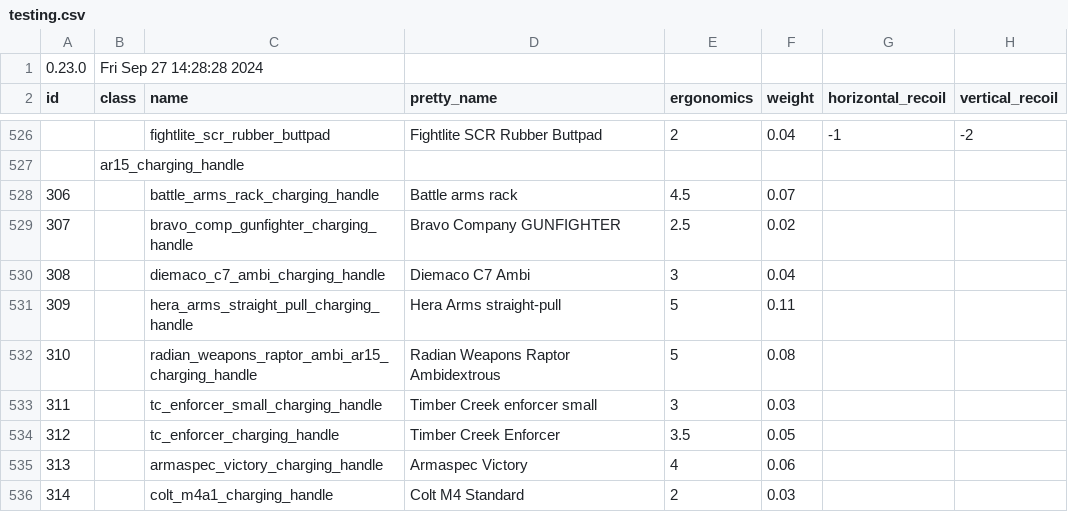
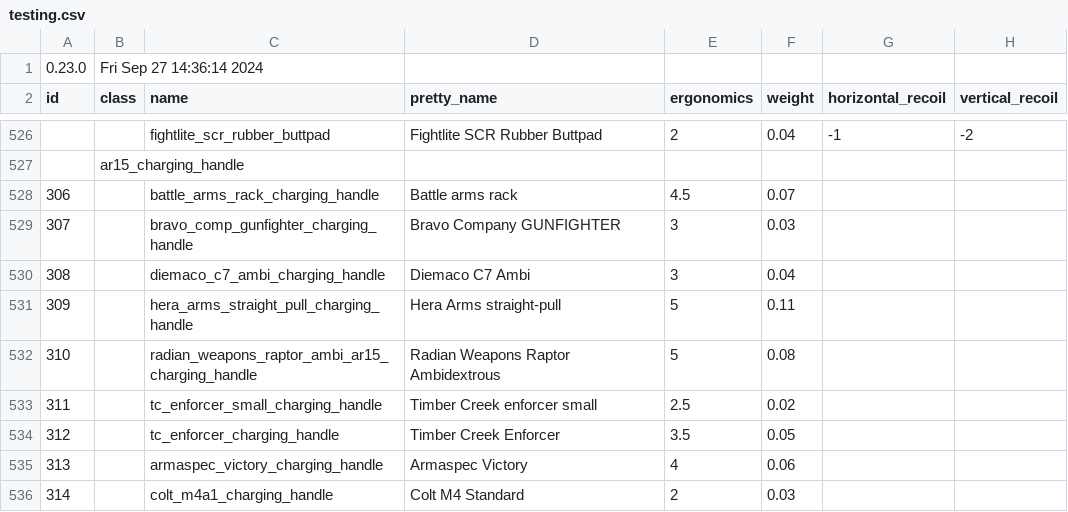
Before and after one commit to refact0r/deadline-balancing, a CSV file: testing.csv, drawn as a sheet; only a part is shown, gaps mark what is left out; the diff covers the shown part only; the diff names each change by its address in the sheet, - before the commit and + after, or states it on an @@ line.

Commit message:
more ak74 recoil buff + nerf adapters

```diff
--- a/testing.csv
+++ b/testing.csv
-B1 (class): Fri Sep 27 14:28:28 2024
+B1 (class): Fri Sep 27 14:36:14 2024
-E529 (ergonomics): 2.5
+E529 (ergonomics): 3
-F529 (weight): 0.02
+F529 (weight): 0.03
-E533 (ergonomics): 3
+E533 (ergonomics): 2.5
-F533 (weight): 0.03
+F533 (weight): 0.02
```
Also changed, not shown: 1 removed row and 10 edited cells elsewhere in this file, balancing.csv.
